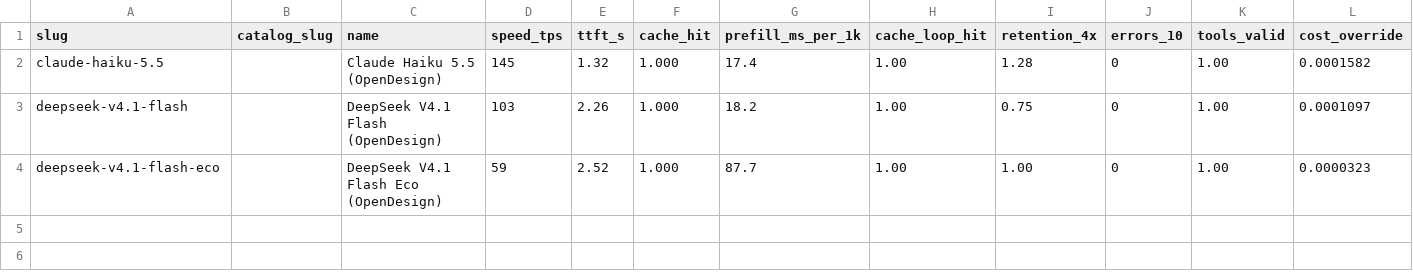
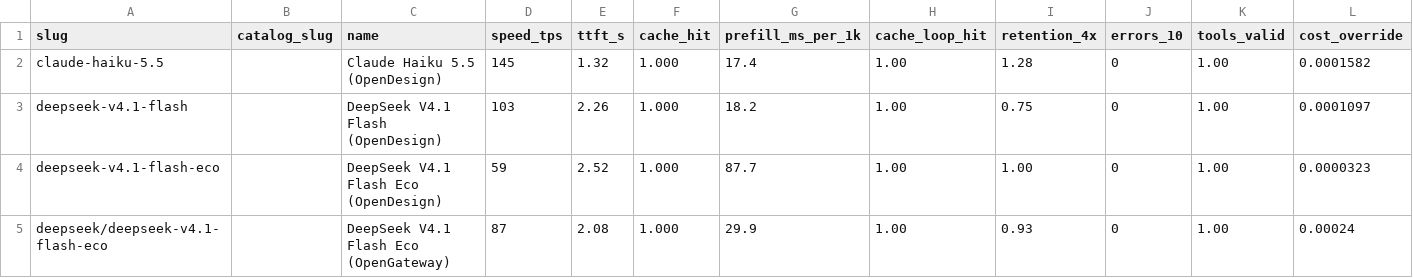
Before and after one commit to jacano/dsh-config, a CSV file: bench/models.csv, drawn as a sheet; the diff names each change by its address in the sheet, - before the commit and + after, or states it on an @@ line.

Commit message:
feat: OpenGateway stops being an exception and becomes a plan like the others
It is metered, so it has no ceiling, no windows and no fee - and the matrix's question changes with it: every cell now answers what ten dollars buy, which is the ceiling for a subscription and ten dollars of usage for a gateway. The unit is the same, so the three columns compare.

Prices from the page (-90% on 0,30/1,20/0,006) and the invoice in the same block: factor 0,1 is what it advertises, billed_factor 0,091 is what the 4,61 dollar bill came to over 1.163M tokens. Measured live: 87 t/s, 2,08 s, retention 0,93 - forty-seven percent faster than the same model on OpenDesign's eco lane, which is what its own page says (throughput-first tier).

The README now warns about the turn's own bias: 89k of cache against 1k of fresh input flatters whichever route discounts cache most, and on an input-heavy mix the two eco lanes come within twice of each other instead of four times.

```diff
--- a/bench/models.csv
+++ b/bench/models.csv
+row 5: deepseek/deepseek-v4.1-flash-eco |  | DeepSeek V4.1 Flash Eco (OpenGateway) | 87 | 2.08 | 1.000 | 29.9 | 1.00 | 0.93 | 0 | 1.00 | 0.00024
```
Also changed, not shown: 4 other files.
